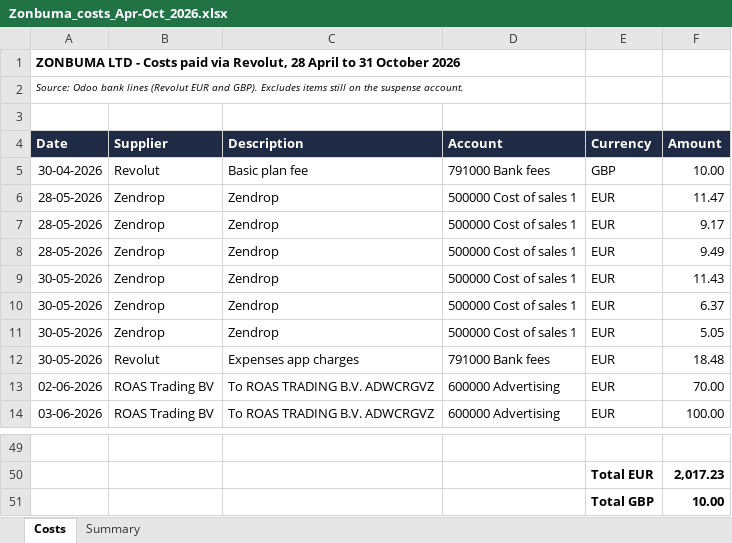
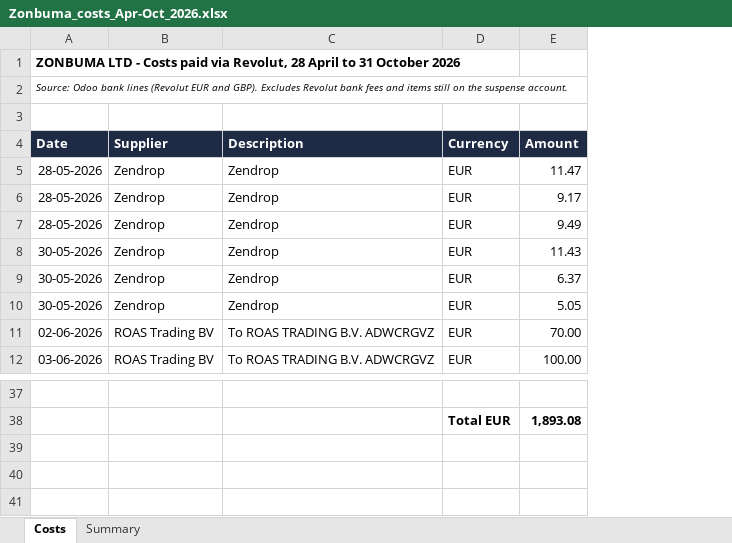
Before and after one commit to ElsayedElkassas/Elsayedelkassas, an Excel workbook: Zonbuma_costs_Apr-Oct_2026.xlsx, sheet Costs, drawn as a sheet; only a part is shown, gaps mark what is left out; values as stored, in another font and other column widths than the file's, no borders; removed rows and columns are numbered as before the commit, all else as after; the diff covers the shown part only; the diff names each change by its address in the sheet, - before the commit and + after, or states it on an @@ line.

```diff
--- a/Zonbuma_costs_Apr-Oct_2026.xlsx (sheet Costs)
+++ b/Zonbuma_costs_Apr-Oct_2026.xlsx (sheet Costs)
-column D (Account), rows 6-11: all 500000 Cost of sales 1; rows 13-14: 600000 Advertising | 600000 Advertising
-A2 (Date): …GBP). Excludes items still…
+A2 (Date): …GBP). Excludes Revolut bank fees and items still…
-row 5: 30-04-2026 | Revolut | Basic plan fee | 791000 Bank fees | GBP | 10.00
-row 12: 30-05-2026 | Revolut | Expenses app charges | 791000 Bank fees | EUR | 18.48
-E38 (Amount): 2,017.23
+E38 (Amount): 1,893.08
-row 51:  |  |  |  | Total GBP | 10.00
```
Also changed, not shown: 10 removed rows elsewhere in this sheet, sheet Summary, formulas that keep their value.
